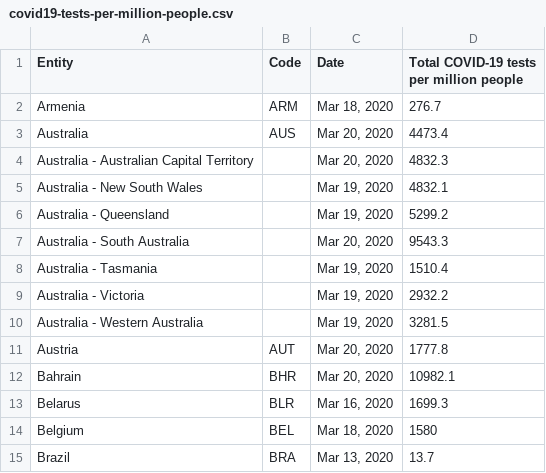
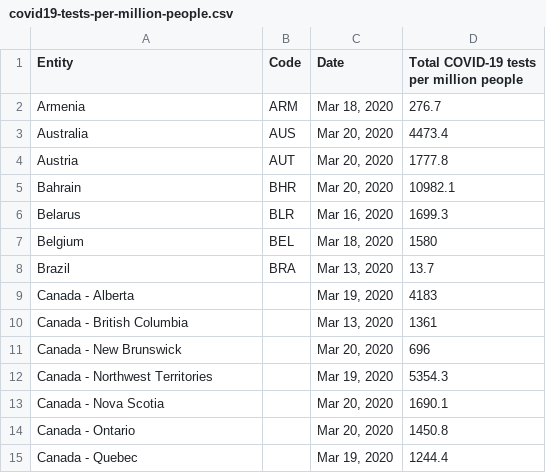
Before and after one commit to bartal9/ProjectKoronascience, a CSV file: covid19-tests-per-million-people.csv, drawn as a sheet; only a part is shown; the shorter side is filled out with more unchanged rows; the diff names each change by its address in the sheet, - before the commit and + after, or states it on an @@ line.

Commit message:
Update covid19-tests-per-million-people.csv

```diff
--- a/covid19-tests-per-million-people.csv
+++ b/covid19-tests-per-million-people.csv
-row 4: Australia - Australian Capital Territory |  | Mar 20, 2020 | 4832.3
-row 5: Australia - New South Wales |  | Mar 19, 2020 | 4832.1
-row 6: Australia - Queensland |  | Mar 19, 2020 | 5299.2
-row 7: Australia - South Australia |  | Mar 20, 2020 | 9543.3
-row 8: Australia - Tasmania |  | Mar 19, 2020 | 1510.4
-row 9: Australia - Victoria |  | Mar 19, 2020 | 2932.2
-row 10: Australia - Western Australia |  | Mar 19, 2020 | 3281.5
```
